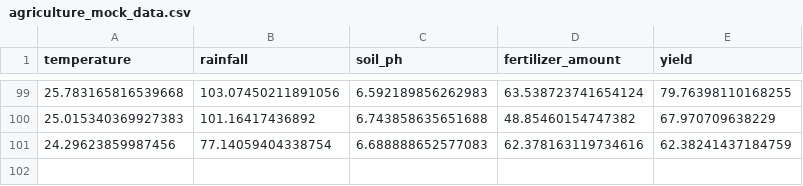
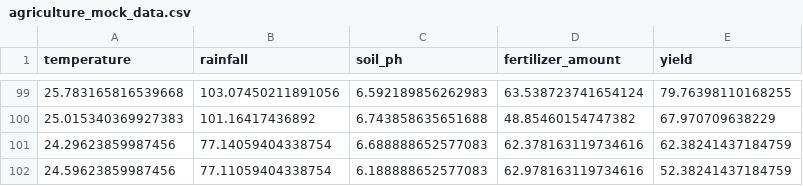
Before and after one commit to profmaddo/farm-intelligence-mlops-by-marco-maddo, a CSV file: data/agriculture_mock_data.csv, drawn as a sheet; only a part is shown, gaps mark what is left out; the diff names each change by its address in the sheet, - before the commit and + after, or states it on an @@ line.

```diff
--- a/data/agriculture_mock_data.csv
+++ b/data/agriculture_mock_data.csv
+row 102: 24.59623859987456 | 77.11059404338754 | 6.188888652577083 | 62.978163119734616 | 52.38241437184759
```
Also changed, not shown: 1 other file.
